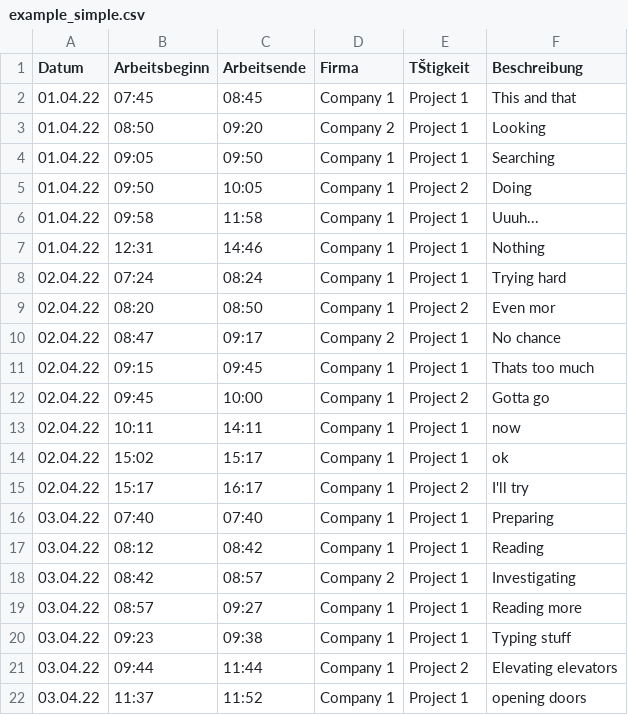
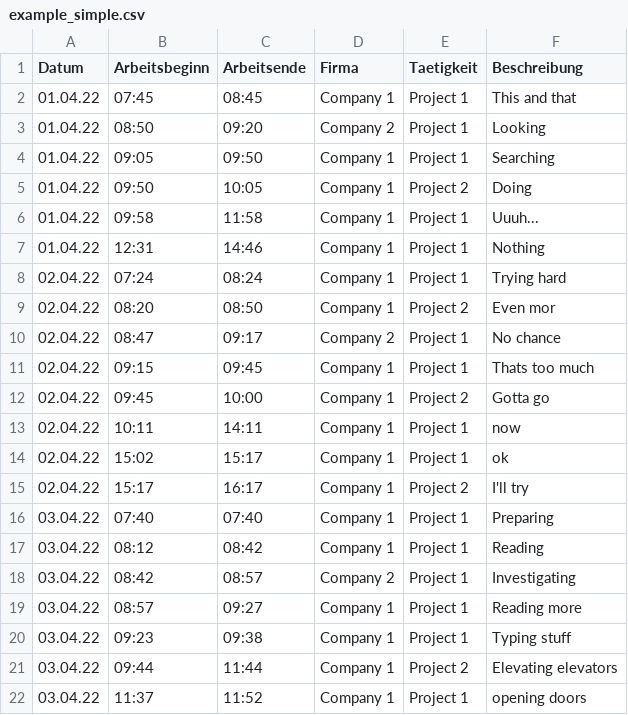
Before and after one commit to mdietrich/SAY, a CSV file: example_simple.csv, drawn as a sheet; the diff names each change by its address in the sheet, - before the commit and + after, or states it on an @@ line.

Commit message:
Added importer for simple CSV, fixed break calculation

```diff
--- a/example_simple.csv
+++ b/example_simple.csv
-E1: TŠtigkeit
+E1: Taetigkeit
```
Also changed, not shown: 6 other files.
